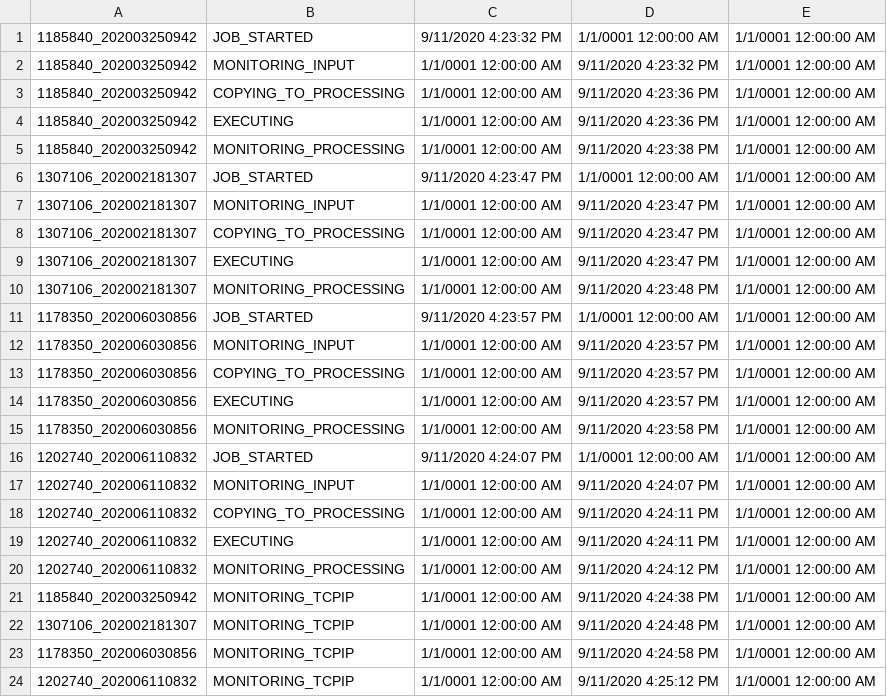
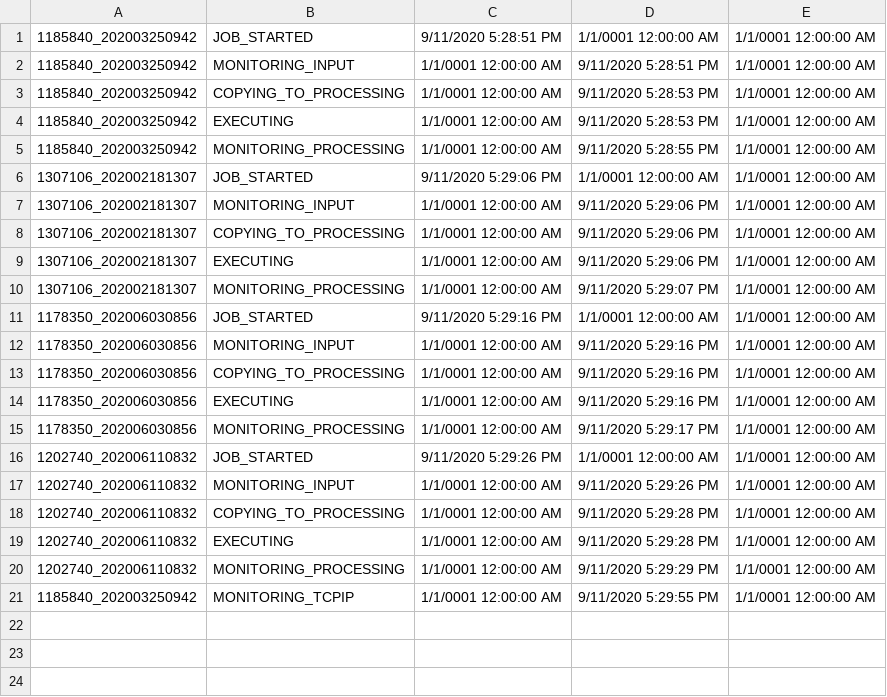
Before and after one commit to jimlundberg/Handler-Web-App, a CSV file: Handler/StatusData.csv, drawn as a sheet.

```diff
--- a/Handler/StatusData.csv
+++ b/Handler/StatusData.csv
@@ -1,24 +1,21 @@
-1185840_202003250942,JOB_STARTED,9/11/2020 4:23:32 PM,1/1/0001 12:00:00 AM,1/1/0001 12:00:00 AM
-1185840_202003250942,MONITORING_INPUT,1/1/0001 12:00:00 AM,9/11/2020 4:23:32 PM,1/1/0001 12:00:00 AM
-1185840_202003250942,COPYING_TO_PROCESSING,1/1/0001 12:00:00 AM,9/11/2020 4:23:36 PM,1/1/0001 12:00:00 AM
-1185840_202003250942,EXECUTING,1/1/0001 12:00:00 AM,9/11/2020 4:23:36 PM,1/1/0001 12:00:00 AM
-1185840_202003250942,MONITORING_PROCESSING,1/1/0001 12:00:00 AM,9/11/2020 4:23:38 PM,1/1/0001 12:00:00 AM
-1307106_202002181307,JOB_STARTED,9/11/2020 4:23:47 PM,1/1/0001 12:00:00 AM,1/1/0001 12:00:00 AM
-1307106_202002181307,MONITORING_INPUT,1/1/0001 12:00:00 AM,9/11/2020 4:23:47 PM,1/1/0001 12:00:00 AM
-1307106_202002181307,COPYING_TO_PROCESSING,1/1/0001 12:00:00 AM,9/11/2020 4:23:47 PM,1/1/0001 12:00:00 AM
-1307106_202002181307,EXECUTING,1/1/0001 12:00:00 AM,9/11/2020 4:23:47 PM,1/1/0001 12:00:00 AM
-1307106_202002181307,MONITORING_PROCESSING,1/1/0001 12:00:00 AM,9/11/2020 4:23:48 PM,1/1/0001 12:00:00 AM
-1178350_202006030856,JOB_STARTED,9/11/2020 4:23:57 PM,1/1/0001 12:00:00 AM,1/1/0001 12:00:00 AM
-1178350_202006030856,MONITORING_INPUT,1/1/0001 12:00:00 AM,9/11/2020 4:23:57 PM,1/1/0001 12:00:00 AM
-1178350_202006030856,COPYING_TO_PROCESSING,1/1/0001 12:00:00 AM,9/11/2020 4:23:57 PM,1/1/0001 12:00:00 AM
-1178350_202006030856,EXECUTING,1/1/0001 12:00:00 AM,9/11/2020 4:23:57 PM,1/1/0001 12:00:00 AM
-1178350_202006030856,MONITORING_PROCESSING,1/1/0001 12:00:00 AM,9/11/2020 4:23:58 PM,1/1/0001 12:00:00 AM
-1202740_202006110832,JOB_STARTED,9/11/2020 4:24:07 PM,1/1/0001 12:00:00 AM,1/1/0001 12:00:00 AM
-1202740_202006110832,MONITORING_INPUT,1/1/0001 12:00:00 AM,9/11/2020 4:24:07 PM,1/1/0001 12:00:00 AM
-1202740_202006110832,COPYING_TO_PROCESSING,1/1/0001 12:00:00 AM,9/11/2020 4:24:11 PM,1/1/0001 12:00:00 AM
-1202740_202006110832,EXECUTING,1/1/0001 12:00:00 AM,9/11/2020 4:24:11 PM,1/1/0001 12:00:00 AM
-1202740_202006110832,MONITORING_PROCESSING,1/1/0001 12:00:00 AM,9/11/2020 4:24:12 PM,1/1/0001 12:00:00 AM
-1185840_202003250942,MONITORING_TCPIP,1/1/0001 12:00:00 AM,9/11/2020 4:24:38 PM,1/1/0001 12:00:00 AM
-1307106_202002181307,MONITORING_TCPIP,1/1/0001 12:00:00 AM,9/11/2020 4:24:48 PM,1/1/0001 12:00:00 AM
-1178350_202006030856,MONITORING_TCPIP,1/1/0001 12:00:00 AM,9/11/2020 4:24:58 PM,1/1/0001 12:00:00 AM
-1202740_202006110832,MONITORING_TCPIP,1/1/0001 12:00:00 AM,9/11/2020 4:25:12 PM,1/1/0001 12:00:00 AM
+1185840_202003250942,JOB_STARTED,9/11/2020 5:28:51 PM,1/1/0001 12:00:00 AM,1/1/0001 12:00:00 AM
+1185840_202003250942,MONITORING_INPUT,1/1/0001 12:00:00 AM,9/11/2020 5:28:51 PM,1/1/0001 12:00:00 AM
+1185840_202003250942,COPYING_TO_PROCESSING,1/1/0001 12:00:00 AM,9/11/2020 5:28:53 PM,1/1/0001 12:00:00 AM
+1185840_202003250942,EXECUTING,1/1/0001 12:00:00 AM,9/11/2020 5:28:53 PM,1/1/0001 12:00:00 AM
+1185840_202003250942,MONITORING_PROCESSING,1/1/0001 12:00:00 AM,9/11/2020 5:28:55 PM,1/1/0001 12:00:00 AM
+1307106_202002181307,JOB_STARTED,9/11/2020 5:29:06 PM,1/1/0001 12:00:00 AM,1/1/0001 12:00:00 AM
+1307106_202002181307,MONITORING_INPUT,1/1/0001 12:00:00 AM,9/11/2020 5:29:06 PM,1/1/0001 12:00:00 AM
+1307106_202002181307,COPYING_TO_PROCESSING,1/1/0001 12:00:00 AM,9/11/2020 5:29:06 PM,1/1/0001 12:00:00 AM
+1307106_202002181307,EXECUTING,1/1/0001 12:00:00 AM,9/11/2020 5:29:06 PM,1/1/0001 12:00:00 AM
+1307106_202002181307,MONITORING_PROCESSING,1/1/0001 12:00:00 AM,9/11/2020 5:29:07 PM,1/1/0001 12:00:00 AM
+1178350_202006030856,JOB_STARTED,9/11/2020 5:29:16 PM,1/1/0001 12:00:00 AM,1/1/0001 12:00:00 AM
+1178350_202006030856,MONITORING_INPUT,1/1/0001 12:00:00 AM,9/11/2020 5:29:16 PM,1/1/0001 12:00:00 AM
+1178350_202006030856,COPYING_TO_PROCESSING,1/1/0001 12:00:00 AM,9/11/2020 5:29:16 PM,1/1/0001 12:00:00 AM
+1178350_202006030856,EXECUTING,1/1/0001 12:00:00 AM,9/11/2020 5:29:16 PM,1/1/0001 12:00:00 AM
+1178350_202006030856,MONITORING_PROCESSING,1/1/0001 12:00:00 AM,9/11/2020 5:29:17 PM,1/1/0001 12:00:00 AM
+1202740_202006110832,JOB_STARTED,9/11/2020 5:29:26 PM,1/1/0001 12:00:00 AM,1/1/0001 12:00:00 AM
+1202740_202006110832,MONITORING_INPUT,1/1/0001 12:00:00 AM,9/11/2020 5:29:26 PM,1/1/0001 12:00:00 AM
+1202740_202006110832,COPYING_TO_PROCESSING,1/1/0001 12:00:00 AM,9/11/2020 5:29:28 PM,1/1/0001 12:00:00 AM
+1202740_202006110832,EXECUTING,1/1/0001 12:00:00 AM,9/11/2020 5:29:28 PM,1/1/0001 12:00:00 AM
+1202740_202006110832,MONITORING_PROCESSING,1/1/0001 12:00:00 AM,9/11/2020 5:29:29 PM,1/1/0001 12:00:00 AM
+1185840_202003250942,MONITORING_TCPIP,1/1/0001 12:00:00 AM,9/11/2020 5:29:55 PM,1/1/0001 12:00:00 AM
```
Also changed, not shown: 2 other files.
